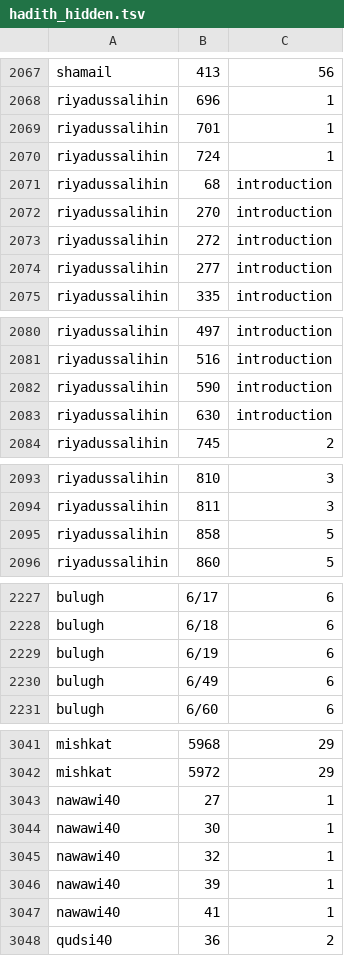
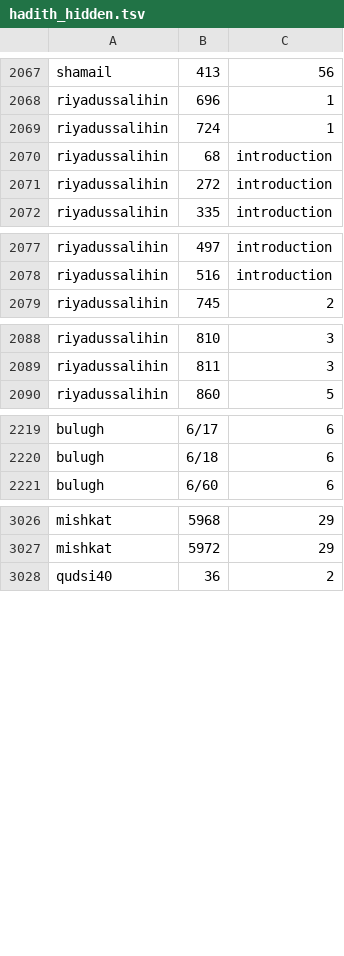
Before and after one commit to z6il/quran_android, a TSV file: app/src/main/assets/hadith_hidden.tsv, drawn as a sheet; only a part is shown, gaps mark what is left out; the diff covers the shown part only.

```diff
--- a/app/src/main/assets/hadith_hidden.tsv
+++ b/app/src/main/assets/hadith_hidden.tsv
@@ -2068,8 +2068,5 @@ shamail	413	56
 riyadussalihin	696	1
-riyadussalihin	701	1
 riyadussalihin	724	1
 riyadussalihin	68	introduction
-riyadussalihin	270	introduction
 riyadussalihin	272	introduction
-riyadussalihin	277	introduction
 riyadussalihin	335	introduction
@@ -2081,4 +2078,2 @@ riyadussalihin	497	introduction
 riyadussalihin	516	introduction
-riyadussalihin	590	introduction
-riyadussalihin	630	introduction
 riyadussalihin	745	2
@@ -2094,3 +2089,2 @@ riyadussalihin	810	3
 riyadussalihin	811	3
-riyadussalihin	858	5
 riyadussalihin	860	5
@@ -2228,4 +2220,2 @@ bulugh	6/17	6
 bulugh	6/18	6
-bulugh	6/19	6
-bulugh	6/49	6
 bulugh	6/60	6
@@ -3042,7 +3027,2 @@ mishkat	5968	29
 mishkat	5972	29
-nawawi40	27	1
-nawawi40	30	1
-nawawi40	32	1
-nawawi40	39	1
-nawawi40	41	1
 qudsi40	36	2
```
Also changed, not shown: 7 removed rows elsewhere in this file, app/src/main/assets/hadith_parallels.tsv, 4 other files.
